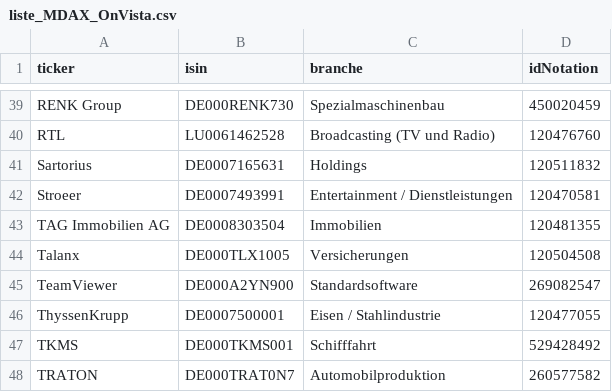
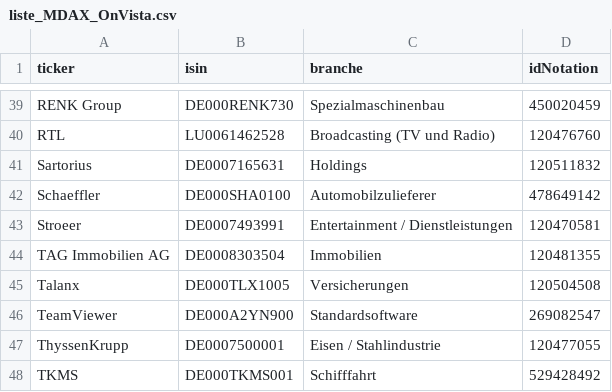
Before and after one commit to simOrderS/Stock-Information, a CSV file: liste_MDAX_OnVista.csv, drawn as a sheet; only a part is shown, gaps mark what is left out; the shorter side is filled out with more unchanged rows; the diff names each change by its address in the sheet, - before the commit and + after, or states it on an @@ line.

```diff
--- a/liste_MDAX_OnVista.csv
+++ b/liste_MDAX_OnVista.csv
+row 42: Schaeffler | DE000SHA0100 | Automobilzulieferer | 478649142
```
Also changed, not shown: liste_SDAX_OnVista.csv.
